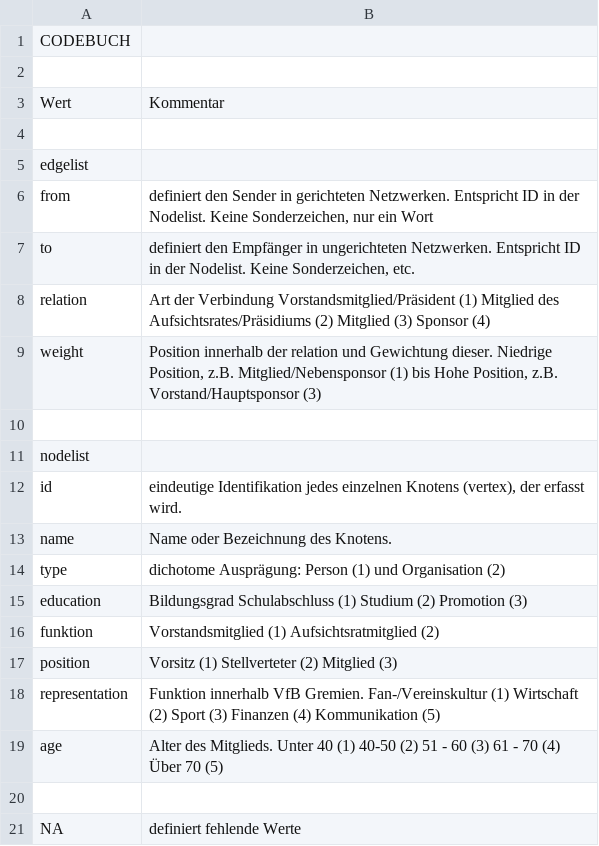
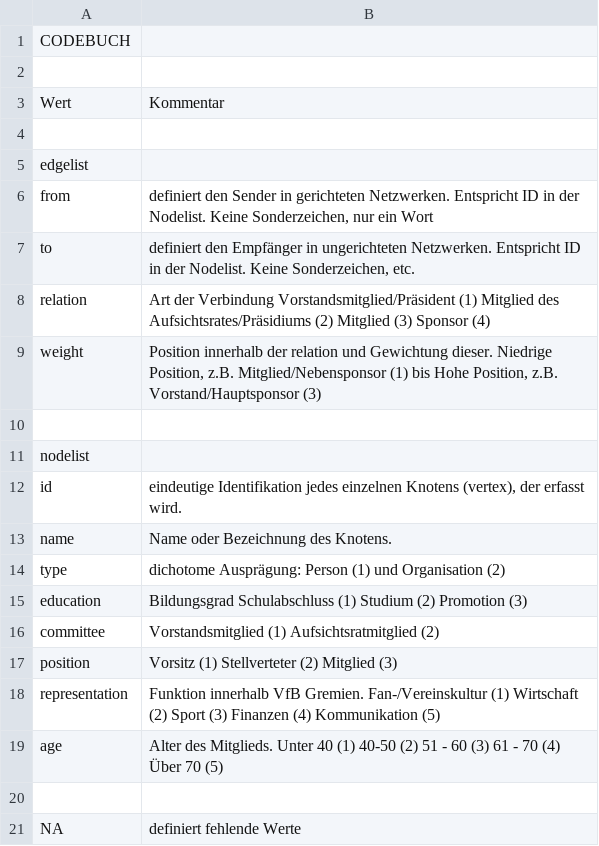
Before and after one commit to NiclasReichelt/Testat_VfB, a CSV file: Edge- & Nodelist - Codebuch.csv, drawn as a sheet.

```diff
--- a/Edge- & Nodelist - Codebuch.csv
+++ b/Edge- & Nodelist - Codebuch.csv
@@ -15,3 +15,3 @@ type,dichotome Ausprägung: Person (1) und Organisation (2)
 education,Bildungsgrad  Schulabschluss (1) Studium (2) Promotion (3)
-funktion,Vorstandsmitglied (1) Aufsichtsratmitglied (2)
+committee,Vorstandsmitglied (1) Aufsichtsratmitglied (2)
 position,Vorsitz (1) Stellverteter (2) Mitglied (3)
```
Also changed, not shown: Edge- & Nodelist - Nodelist.csv.
